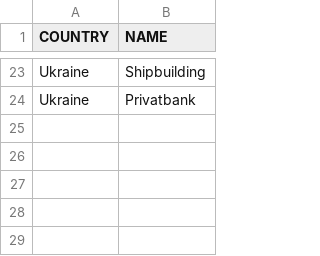
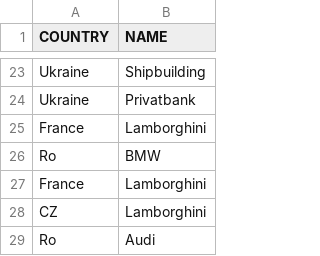
Before and after one commit to Lokankara/Souvenir, a CSV file: src/main/resources/data/brand.csv, drawn as a sheet; only a part is shown, gaps mark what is left out; the diff names each change by its address in the sheet, - before the commit and + after, or states it on an @@ line.

Commit message:
Splited main servlet, added default static servlet updated test implemented Brand service, storage

```diff
--- a/src/main/resources/data/brand.csv
+++ b/src/main/resources/data/brand.csv
+row 25: France | Lamborghini
+row 26: Ro | BMW
+row 27: France | Lamborghini
+row 28: CZ | Lamborghini
+row 29: Ro | Audi
```
Also changed, not shown: src/main/resources/data/souvenir.csv, 47 other files.
